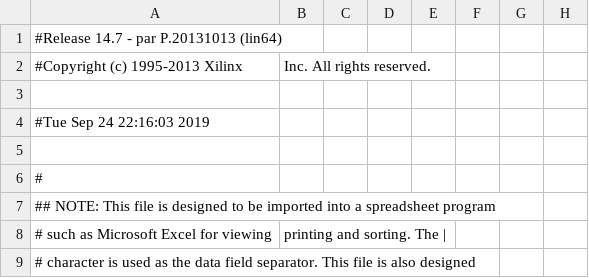
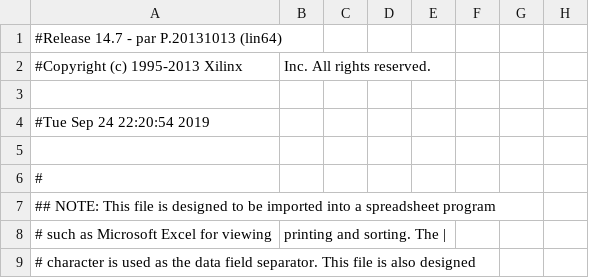
Before and after one commit to troykollar/Embedded, a CSV file: Lab5/counter_pad.csv, drawn as a sheet; only a part is shown; the diff names each change by its address in the sheet, - before the commit and + after, or states it on an @@ line.

```diff
--- a/Lab5/counter_pad.csv
+++ b/Lab5/counter_pad.csv
-A4: #Tue Sep 24 22:16:03 2019
+A4: #Tue Sep 24 22:20:54 2019
```
Also changed, not shown: 42 other files.
